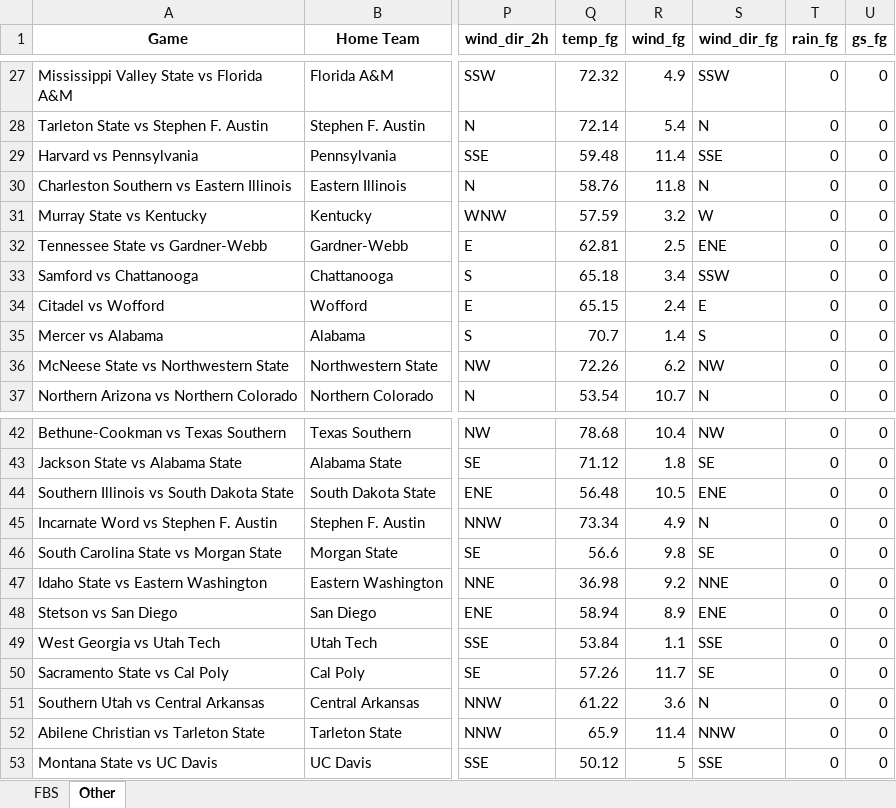
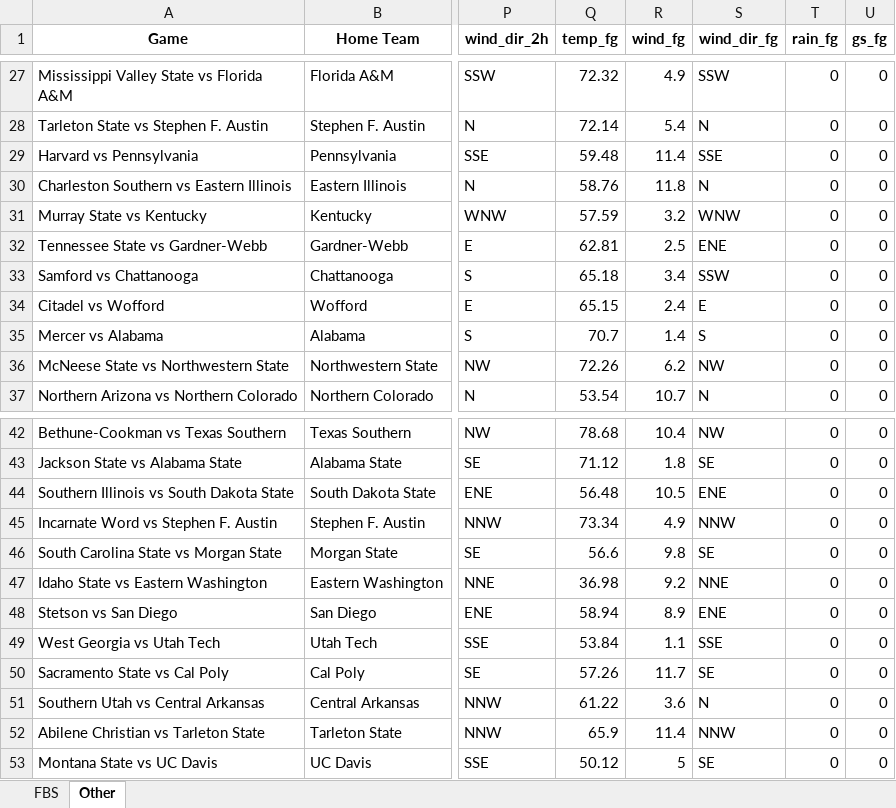
Before and after one commit to mslade50/football_weather, an Excel workbook: cfb_weather.xlsx, sheet Other, drawn as a sheet; only a part is shown, gaps mark what is left out; values as stored, in another font and other column widths than the file's, no borders; the diff names each change by its address in the sheet, - before the commit and + after, or states it on an @@ line.

```diff
--- a/cfb_weather.xlsx (sheet Other)
+++ b/cfb_weather.xlsx (sheet Other)
-S31 (wind_dir_fg): W
+S31 (wind_dir_fg): WNW
-S45 (wind_dir_fg): N
+S45 (wind_dir_fg): NNW
-S53 (wind_dir_fg): SSE
+S53 (wind_dir_fg): SE
```
Also changed, not shown: sheet FBS.
